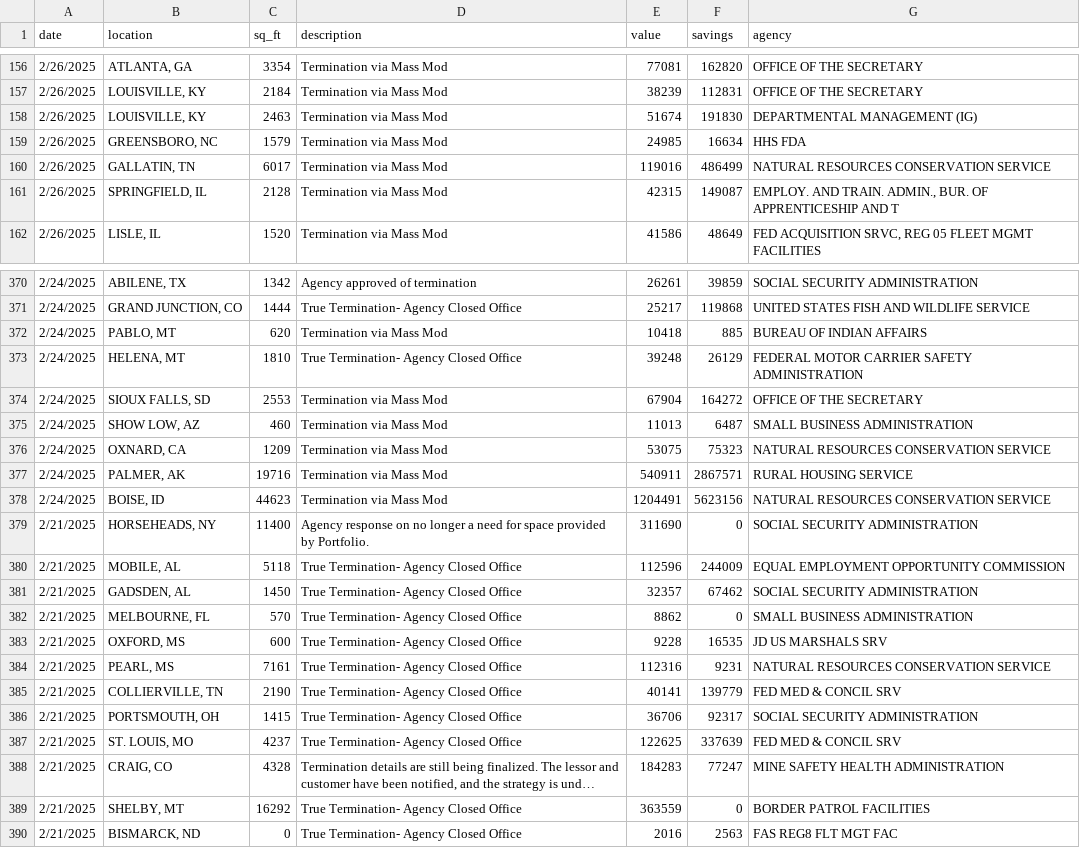
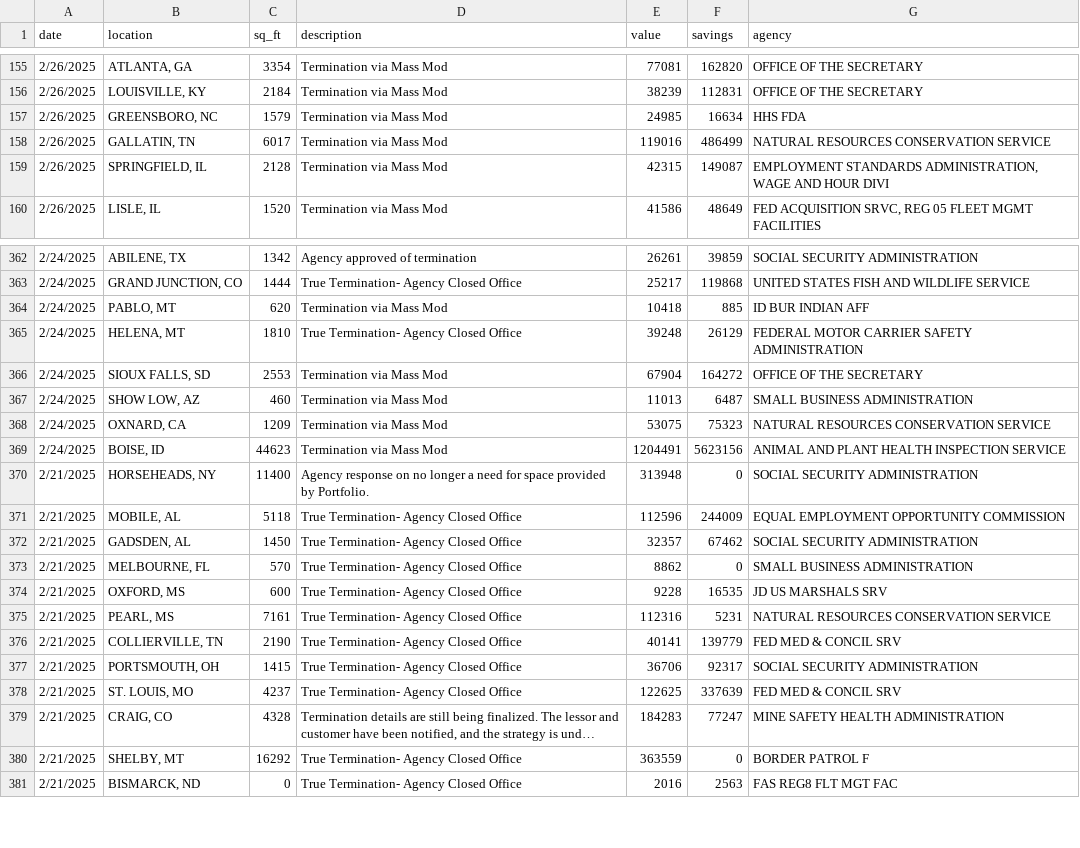
Before and after one commit to fartbagxp/doge, a CSV file: data/raw/doge_leases_termination.csv, drawn as a sheet; only a part is shown, gaps mark what is left out; long unchanged cells end in …; removed rows and columns are numbered as before the commit, all else as after; the diff covers the shown part only; the diff names each change by its address in the sheet, - before the commit and + after, or states it on an @@ line.

```diff
--- a/data/raw/doge_leases_termination.csv
+++ b/data/raw/doge_leases_termination.csv
-row 158: 2/26/2025 | LOUISVILLE, KY | 2463 | Termination via Mass Mod | 51674 | 191830 | DEPARTMENTAL MANAGEMENT (IG)
-G159 (agency): EMPLOY. AND TRAIN. ADMIN., BUR. OF APPRENTICESHIP AND T
+G159 (agency): EMPLOYMENT STANDARDS ADMINISTRATION, WAGE AND HOUR DIVI
-G364 (agency): BUREAU OF INDIAN AFFAIRS
+G364 (agency): ID BUR INDIAN AFF
-row 377: 2/24/2025 | PALMER, AK | 19716 | Termination via Mass Mod | 540911 | 2867571 | RURAL HOUSING SERVICE
-G369 (agency): NATURAL RESOURCES CONSERVATION SERVICE
+G369 (agency): ANIMAL AND PLANT HEALTH INSPECTION SERVICE
-E370 (value): 311690
+E370 (value): 313948
-F375 (savings): 9231
+F375 (savings): 5231
-G380 (agency): BORDER PATROL FACILITIES
+G380 (agency): BORDER PATROL F
```
Also changed, not shown: 1 added row, 8 removed rows and 44 edited cells elsewhere in this file, 4 other files.
